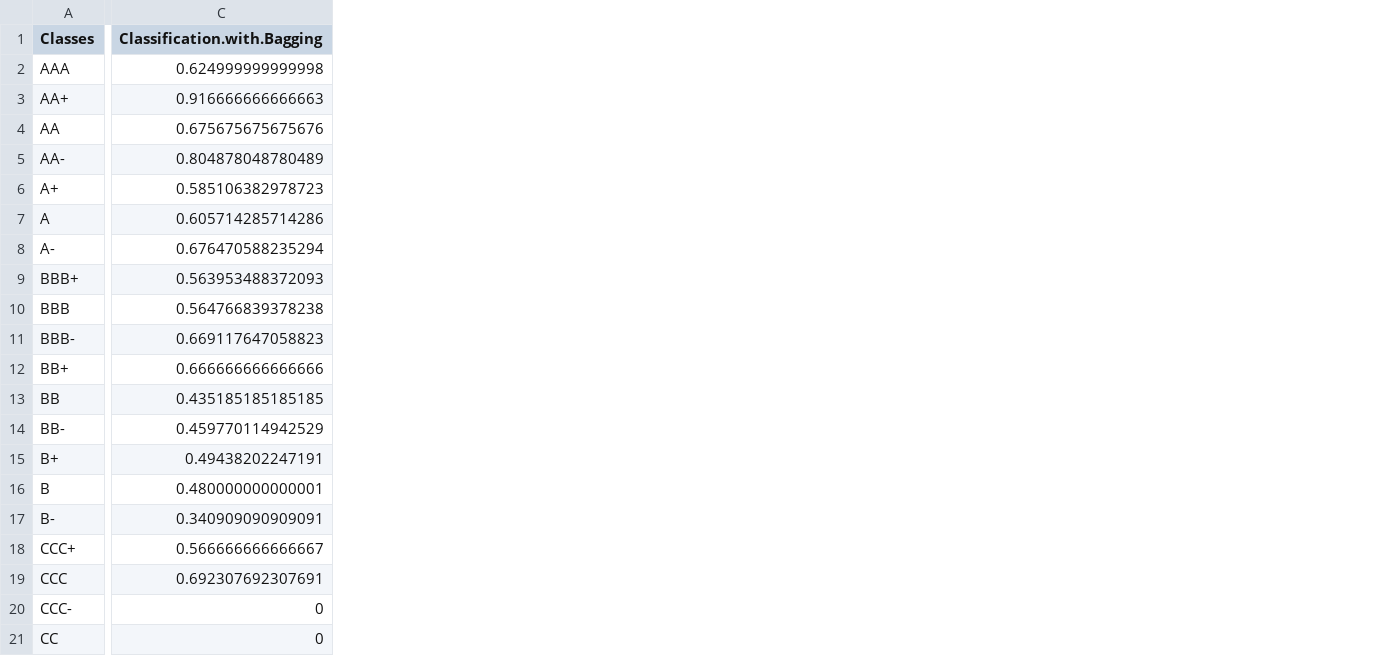
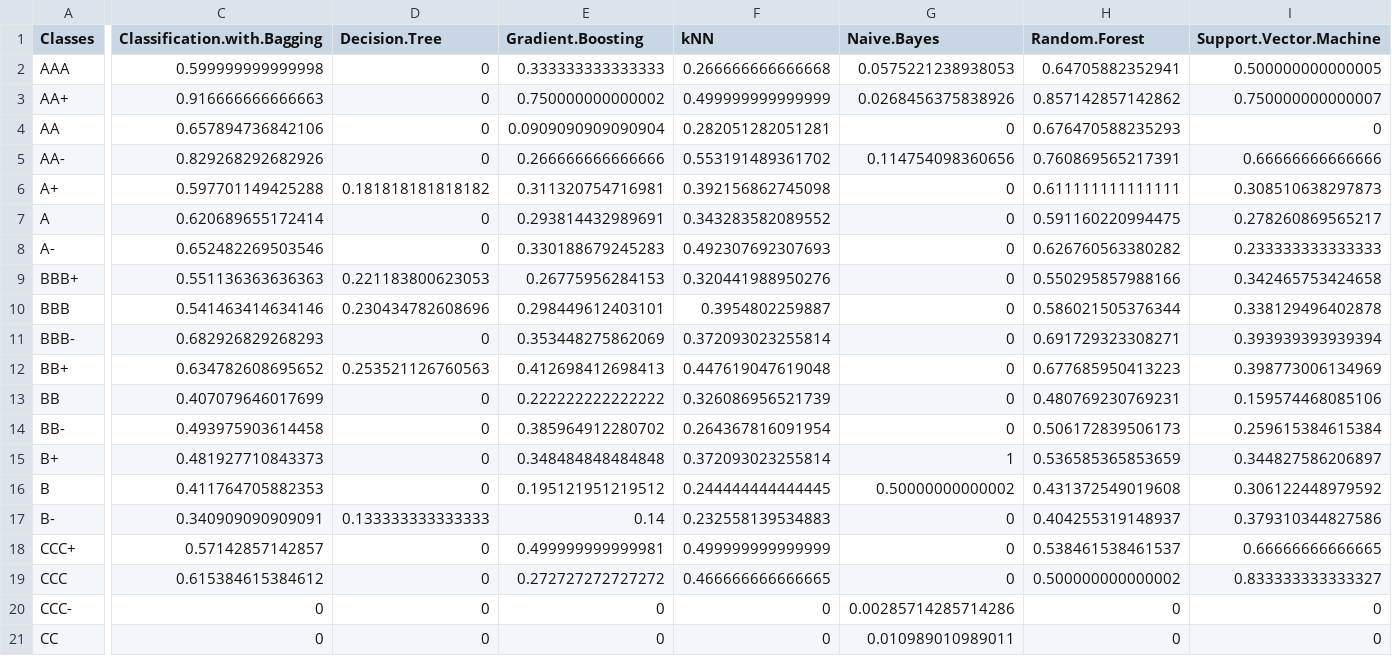
Before and after one commit to patilpushkarp/aa-project, a CSV file: aa/data/classification_data/output/result_pvv.csv, drawn as a sheet; only a part is shown, gaps mark what is left out; the diff names each change by its address in the sheet, - before the commit and + after, or states it on an @@ line.

Commit message:
Updated classification output

```diff
--- a/aa/data/classification_data/output/result_pvv.csv
+++ b/aa/data/classification_data/output/result_pvv.csv
+column D (Decision.Tree), rows 2-21: 0 | 0 | 0 | 0 | 0.181818181818182 | 0 | 0 | 0.221183800623053 | 0.230434782608696 | 0 | 0.253521126760563 | 0 | 0 | 0 | 0 | 0.133333333333333 | 0 | 0 | 0 | 0
+column E (Gradient.Boosting), rows 2-21: 0.333333333333333 | 0.750000000000002 | 0.0909090909090904 | 0.266666666666666 | 0.311320754716981 | 0.293814432989691 | 0.330188679245283 | 0.26775956284153 | 0.298449612403101 | 0.353448275862069 | 0.412698412698413 | 0.222222222222222 | 0.385964912280702 | 0.348484848484848 | 0.195121951219512 | 0.14 | 0.499999999999981 | 0.272727272727272 | 0 | 0
+column F (kNN), rows 2-21: 0.266666666666668 | 0.499999999999999 | 0.282051282051281 | 0.553191489361702 | 0.392156862745098 | 0.343283582089552 | 0.492307692307693 | 0.320441988950276 | 0.3954802259887 | 0.372093023255814 | 0.447619047619048 | 0.326086956521739 | 0.264367816091954 | 0.372093023255814 | 0.244444444444445 | 0.232558139534883 | 0.499999999999999 | 0.466666666666665 | 0 | 0
+column G (Naive.Bayes), rows 2-21: 0.0575221238938053 | 0.0268456375838926 | 0 | 0.114754098360656 | 0 | 0 | 0 | 0 | 0 | 0 | 0 | 0 | 0 | 1 | 0.50000000000002 | 0 | 0 | 0 | 0.00285714285714286 | 0.010989010989011
+column H (Random.Forest), rows 2-21: 0.64705882352941 | 0.857142857142862 | 0.676470588235293 | 0.760869565217391 | 0.611111111111111 | 0.591160220994475 | 0.626760563380282 | 0.550295857988166 | 0.586021505376344 | 0.691729323308271 | 0.677685950413223 | 0.480769230769231 | 0.506172839506173 | 0.536585365853659 | 0.431372549019608 | 0.404255319148937 | 0.538461538461537 | 0.500000000000002 | 0 | 0
+column I (Support.Vector.Machine), rows 2-21: 0.500000000000005 | 0.750000000000007 | 0 | 0.66666666666666 | 0.308510638297873 | 0.278260869565217 | 0.233333333333333 | 0.342465753424658 | 0.338129496402878 | 0.393939393939394 | 0.398773006134969 | 0.159574468085106 | 0.259615384615384 | 0.344827586206897 | 0.306122448979592 | 0.379310344827586 | 0.66666666666665 | 0.833333333333327 | 0 | 0
-C2 (Classification.with.Bagging): 0.624999999999998
+C2 (Classification.with.Bagging): 0.599999999999998
-C4 (Classification.with.Bagging): 0.675675675675676
+C4 (Classification.with.Bagging): 0.657894736842106
-C5 (Classification.with.Bagging): 0.804878048780489
+C5 (Classification.with.Bagging): 0.829268292682926
-C6 (Classification.with.Bagging): 0.585106382978723
+C6 (Classification.with.Bagging): 0.597701149425288
-C7 (Classification.with.Bagging): 0.605714285714286
+C7 (Classification.with.Bagging): 0.620689655172414
-C8 (Classification.with.Bagging): 0.676470588235294
+C8 (Classification.with.Bagging): 0.652482269503546
-C9 (Classification.with.Bagging): 0.563953488372093
+C9 (Classification.with.Bagging): 0.551136363636363
-C10 (Classification.with.Bagging): 0.564766839378238
+C10 (Classification.with.Bagging): 0.541463414634146
-C11 (Classification.with.Bagging): 0.669117647058823
+C11 (Classification.with.Bagging): 0.682926829268293
-C12 (Classification.with.Bagging): 0.666666666666666
+C12 (Classification.with.Bagging): 0.634782608695652
-C13 (Classification.with.Bagging): 0.435185185185185
+C13 (Classification.with.Bagging): 0.407079646017699
-C14 (Classification.with.Bagging): 0.459770114942529
+C14 (Classification.with.Bagging): 0.493975903614458
-C15 (Classification.with.Bagging): 0.49438202247191
+C15 (Classification.with.Bagging): 0.481927710843373
-C16 (Classification.with.Bagging): 0.480000000000001
+C16 (Classification.with.Bagging): 0.411764705882353
-C18 (Classification.with.Bagging): 0.566666666666667
+C18 (Classification.with.Bagging): 0.57142857142857
-C19 (Classification.with.Bagging): 0.692307692307691
+C19 (Classification.with.Bagging): 0.615384615384612
```
Also changed, not shown: aa/data/classification_data/output/result_acc.csv, 24 other files.
